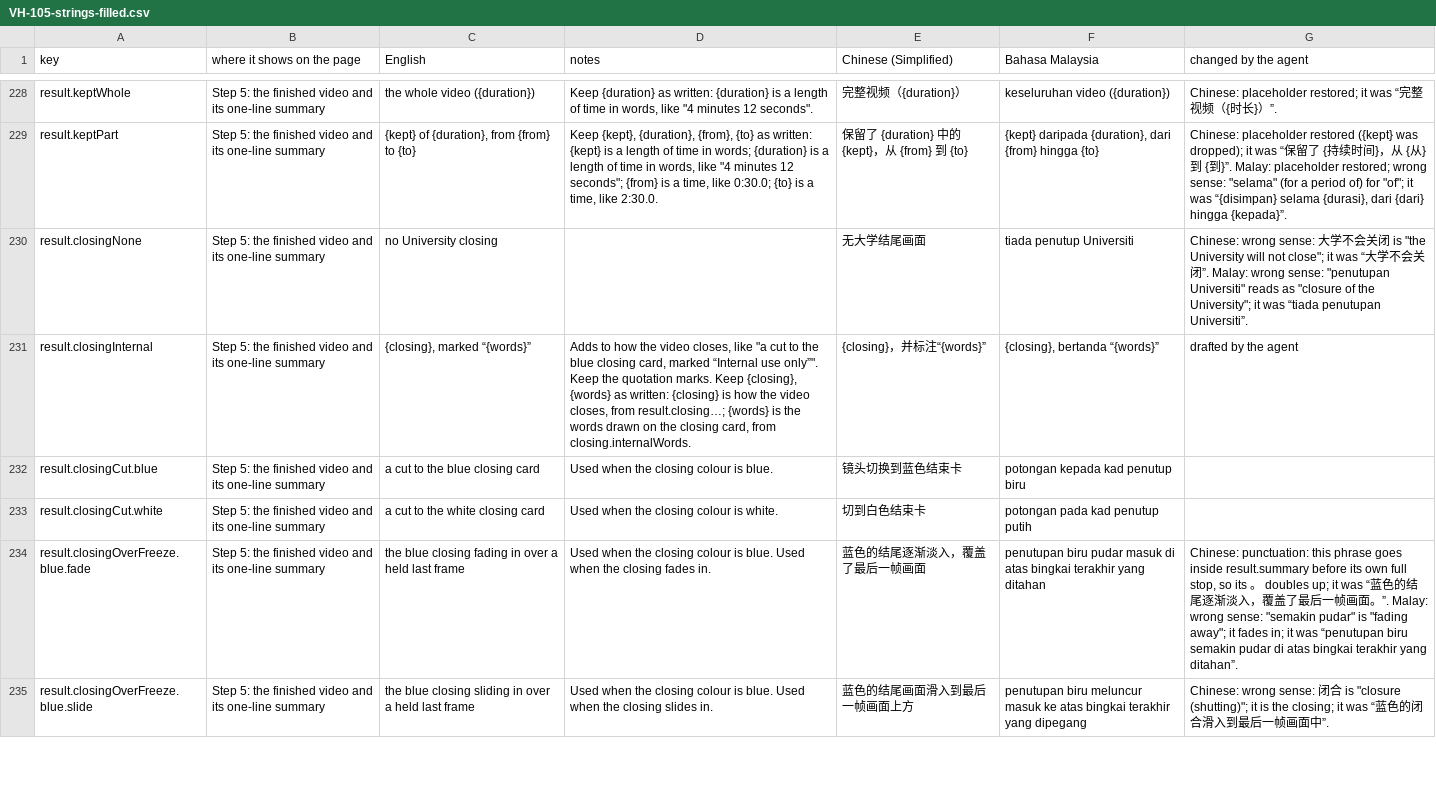
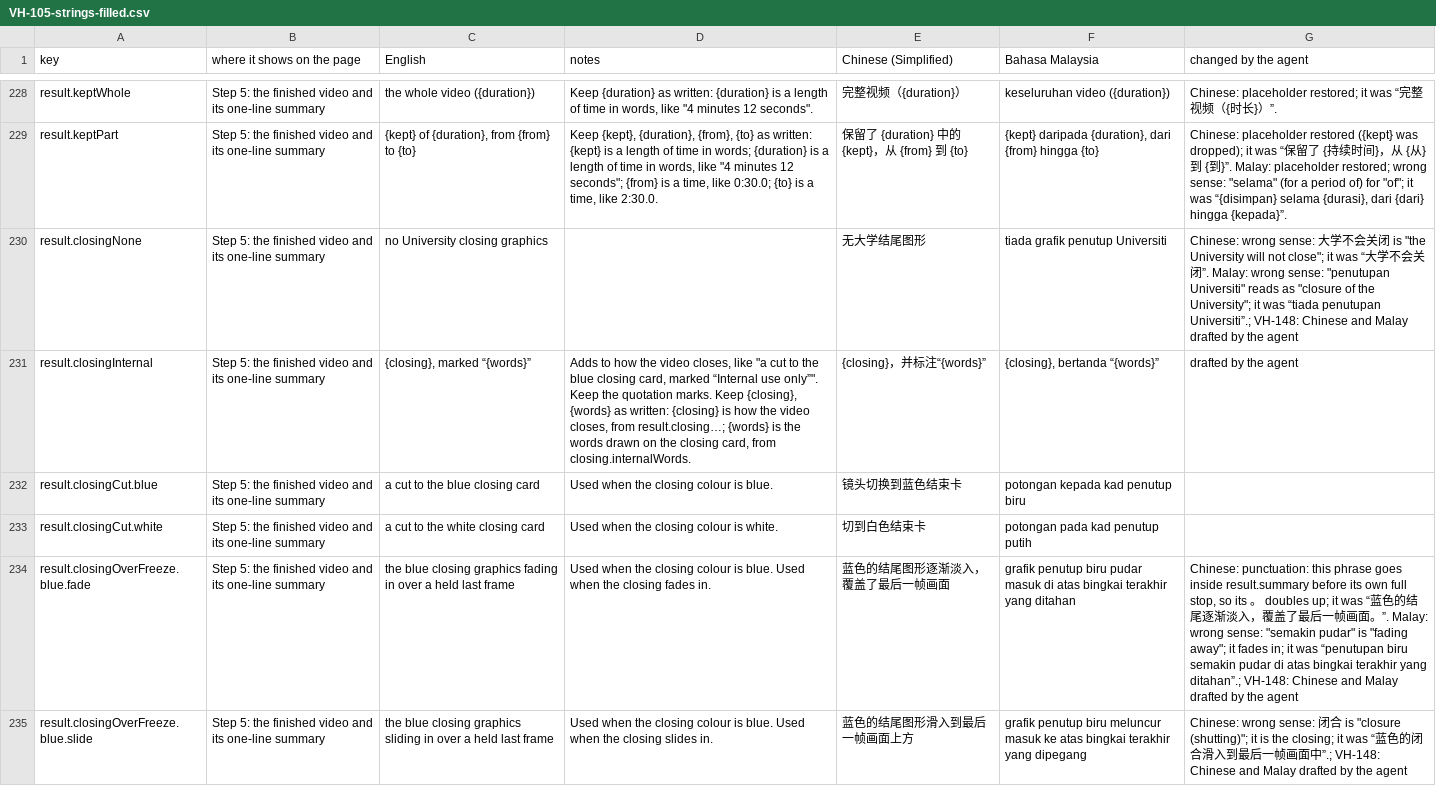
Before and after one commit to djDAOjones/UoN-Video-Helper, a CSV file: reviews/2026-10-18/VH-105-strings-filled.csv, drawn as a sheet; only a part is shown, gaps mark what is left out; the diff covers the shown part only; the diff names each change by its address in the sheet, - before the commit and + after, or states it on an @@ line.

```diff
--- a/reviews/2026-10-18/VH-105-strings-filled.csv
+++ b/reviews/2026-10-18/VH-105-strings-filled.csv
-C230 (English): no University closing
+C230 (English): no University closing graphics
-E230 (Chinese (Simplified)): 无大学结尾画面
+E230 (Chinese (Simplified)): 无大学结尾图形
-F230 (Bahasa Malaysia): tiada penutup Universiti
+F230 (Bahasa Malaysia): tiada grafik penutup Universiti
-G230 (changed by the agent): …“tiada penutupan Universiti”.
+G230 (changed by the agent): …“tiada penutupan Universiti”.; VH-148: Chinese and Malay drafted by the agent
-C234 (English): …blue closing fading in…
+C234 (English): …blue closing graphics fading in…
-E234 (Chinese (Simplified)): 蓝色的结尾逐渐淡入，覆盖了最后一帧画面
+E234 (Chinese (Simplified)): 蓝色的结尾图形逐渐淡入，覆盖了最后一帧画面
-F234 (Bahasa Malaysia): penutupan biru pudar…
+F234 (Bahasa Malaysia): grafik penutup biru pudar…
-G234 (changed by the agent): …terakhir yang ditahan”.
+G234 (changed by the agent): …terakhir yang ditahan”.; VH-148: Chinese and Malay drafted by the agent
-C235 (English): …blue closing sliding in…
+C235 (English): …blue closing graphics sliding in…
-E235 (Chinese (Simplified)): 蓝色的结尾画面滑入到最后一帧画面上方
+E235 (Chinese (Simplified)): 蓝色的结尾图形滑入到最后一帧画面上方
-F235 (Bahasa Malaysia): penutupan biru meluncur…
+F235 (Bahasa Malaysia): grafik penutup biru meluncur…
-G235 (changed by the agent): …面中”.
+G235 (changed by the agent): …面中”.; VH-148: Chinese and Malay drafted by the agent
```
Also changed, not shown: 4 added rows and 163 edited cells elsewhere in this file, 30 other files.
